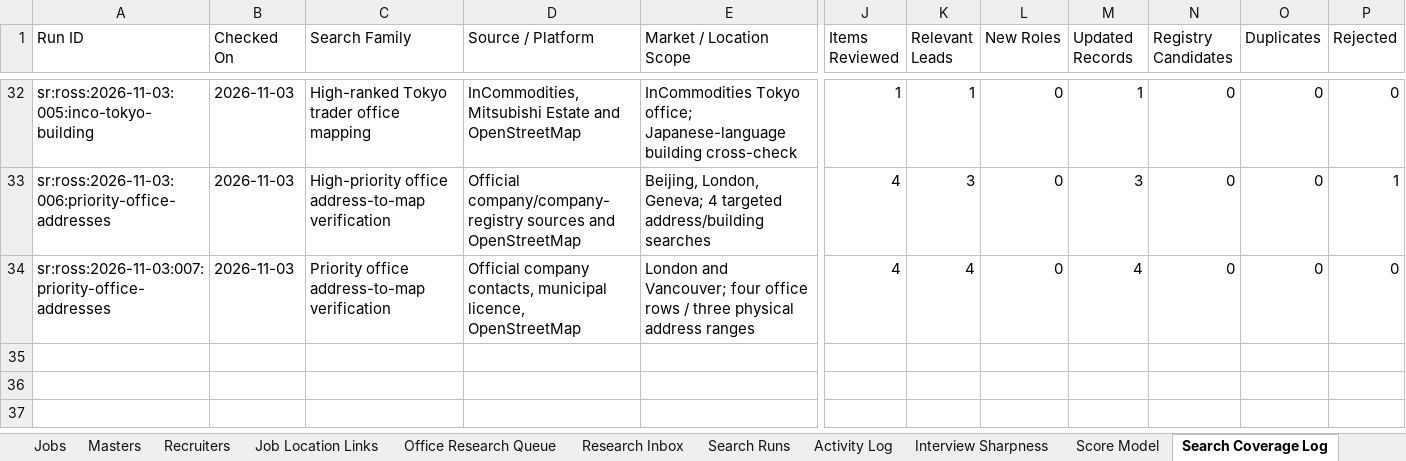
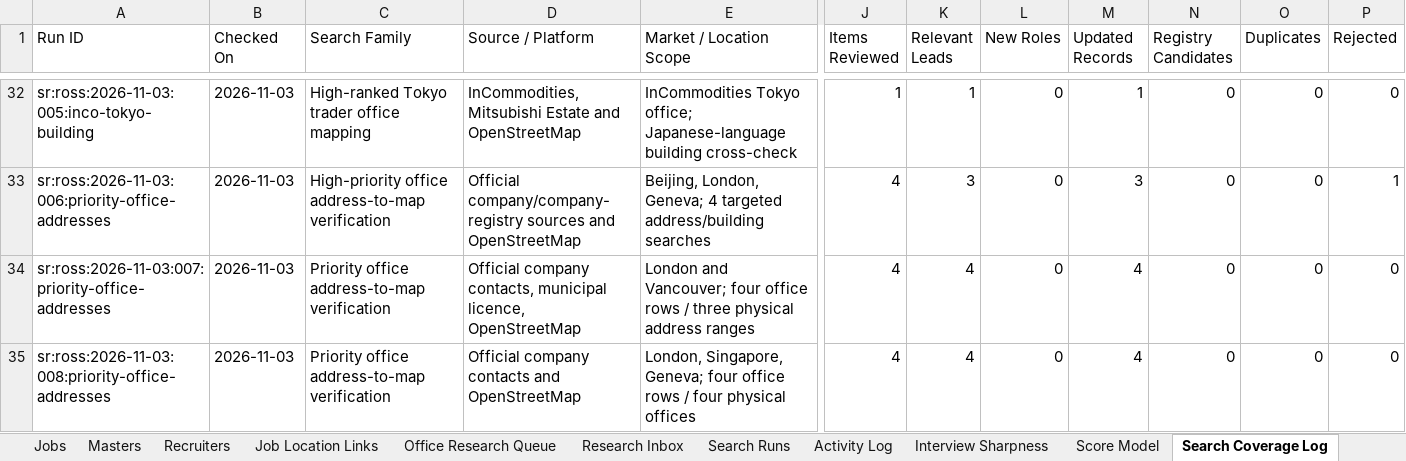
Before and after one commit to RZEdward/world-of-commodities, an Excel workbook: worldofcommodities.xlsx, sheet Search Coverage Log, drawn as a sheet; only a part is shown, gaps mark what is left out; values as stored, in another font and other column widths than the file's, no borders; table styles not drawn; rows hold the shown columns only; the diff names each change by its address in the sheet, - before the commit and + after, or states it on an @@ line.

Commit message:
Map ADNOC and Danske Commodities offices

```diff
--- a/worldofcommodities.xlsx (sheet Search Coverage Log)
+++ b/worldofcommodities.xlsx (sheet Search Coverage Log)
+row 35: sr:ross:2026-11-03:008:priority-office-addresses | 2026-11-03 | Priority office address-to-map verification | Official company contacts and OpenStreetMap | London, Singapore, Geneva; four office rows / four physical offices | 4 | 4 | 0 | 4 | 0 | 0 | 0
```
Also changed, not shown: sheet Search Runs, sheet Office Registry, 3 other files.
